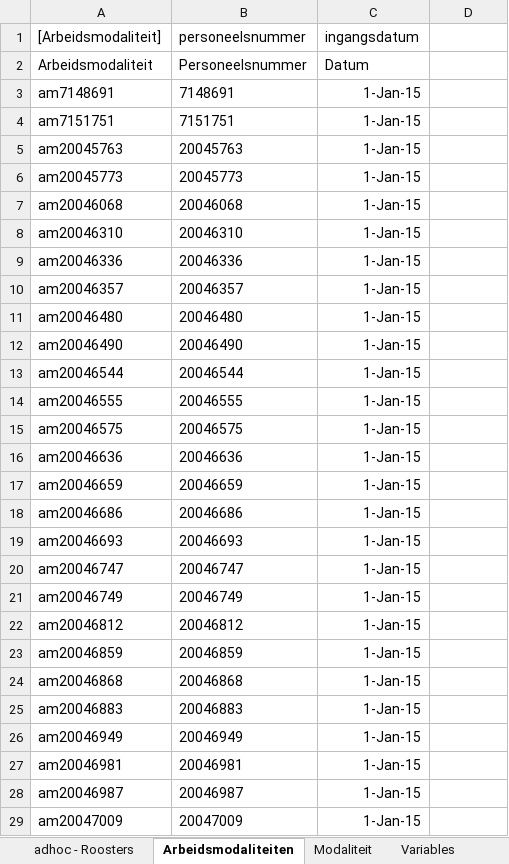
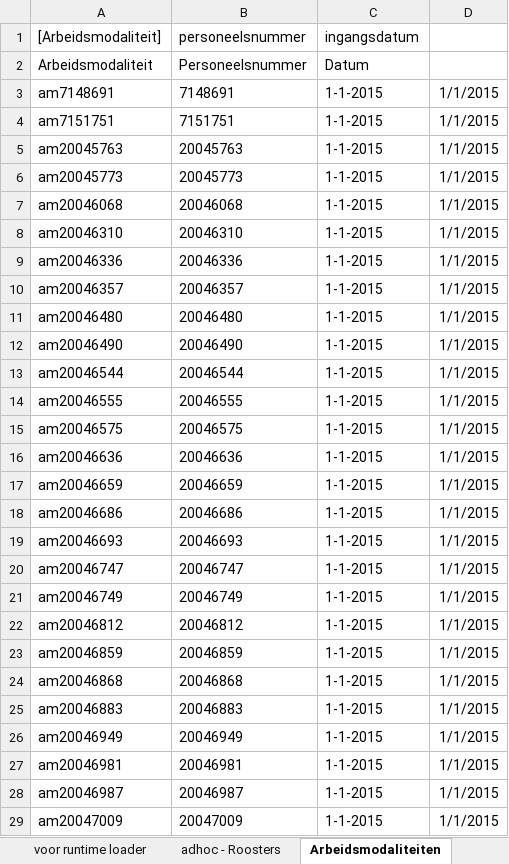
Before and after one commit to AmpersandTarski/ampersand-models, an Excel workbook: NVWA DTV/Arbeidsmodaliteiten.xlsx, sheet Arbeidsmodaliteiten, drawn as a sheet; only a part is shown; values as stored, in another font and other column widths than the file's, no borders; the diff covers the shown part only; the diff names each change by its address in the sheet, - before the commit and + after, or states it on an @@ line.

Commit message:
Arbeidsmodaliteit en StamItems delen hetzelfde history mechanisme

```diff
--- a/NVWA DTV/Arbeidsmodaliteiten.xlsx (sheet Arbeidsmodaliteiten)
+++ b/NVWA DTV/Arbeidsmodaliteiten.xlsx (sheet Arbeidsmodaliteiten)
-C3:C29 (ingangsdatum): 1-Jan-15
+C3:C29 (ingangsdatum): 1-1-2015
-D3:D29: (empty)
+D3:D29: 1/1/2015
```
Also changed, not shown: 54 edited cells elsewhere in this sheet, sheet voor runtime loader, other sheet tabs, NVWA DTV/DTV_populaties.xlsx, NVWA DTV/Referentielijsten.xlsx, 6 other files.
